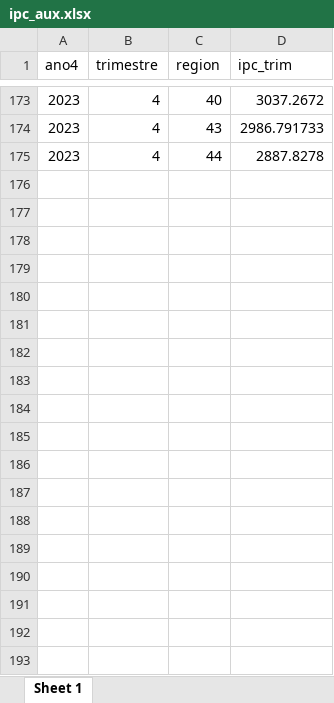
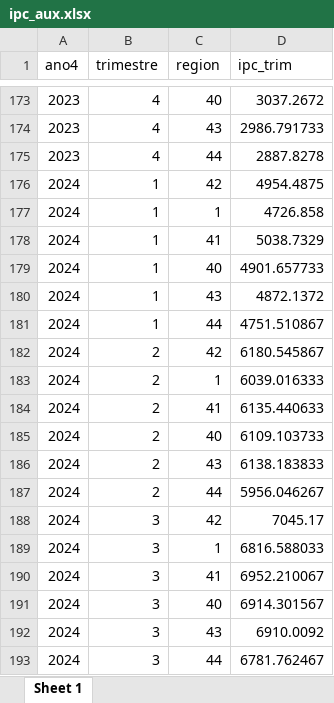
Before and after one commit to Ecofeminita/shinyapp, an Excel workbook: preprocesamiento/ipc_aux.xlsx, sheet Sheet 1, drawn as a sheet; only a part is shown, gaps mark what is left out; values as stored, in another font and other column widths than the file's, no borders; the diff names each change by its address in the sheet, - before the commit and + after, or states it on an @@ line.

```diff
--- a/preprocesamiento/ipc_aux.xlsx (sheet Sheet 1)
+++ b/preprocesamiento/ipc_aux.xlsx (sheet Sheet 1)
+row 176: 2024 | 1 | 42 | 4954.4875
+row 177: 2024 | 1 | 1 | 4726.858
+row 178: 2024 | 1 | 41 | 5038.7329
+row 179: 2024 | 1 | 40 | 4901.657733
+row 180: 2024 | 1 | 43 | 4872.1372
+row 181: 2024 | 1 | 44 | 4751.510867
+row 182: 2024 | 2 | 42 | 6180.545867
+row 183: 2024 | 2 | 1 | 6039.016333
+row 184: 2024 | 2 | 41 | 6135.440633
+row 185: 2024 | 2 | 40 | 6109.103733
+row 186: 2024 | 2 | 43 | 6138.183833
+row 187: 2024 | 2 | 44 | 5956.046267
+row 188: 2024 | 3 | 42 | 7045.17
+row 189: 2024 | 3 | 1 | 6816.588033
+row 190: 2024 | 3 | 41 | 6952.210067
+row 191: 2024 | 3 | 40 | 6914.301567
+row 192: 2024 | 3 | 43 | 6910.0092
+row 193: 2024 | 3 | 44 | 6781.762467
```
Also changed, not shown: preprocesamiento/fuentes/ipc_series_ctes.xlsx, preprocesamiento/fuentes/ipc_series_ctes_manual.xlsx, 7 other files.
